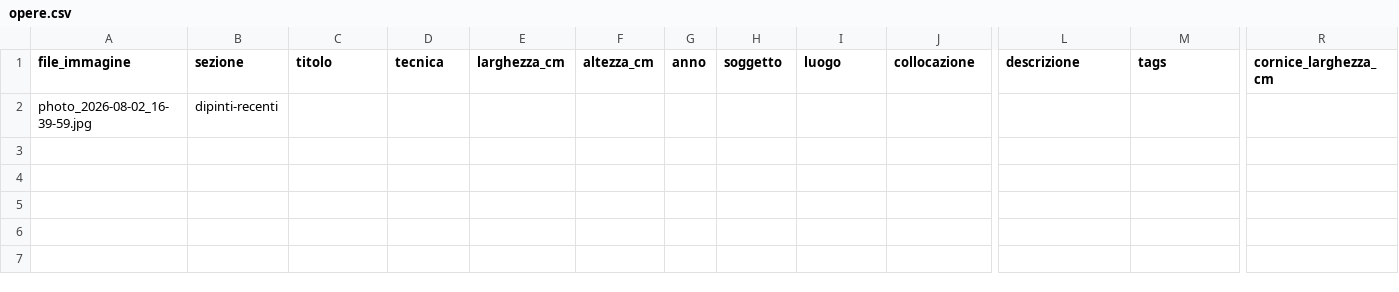
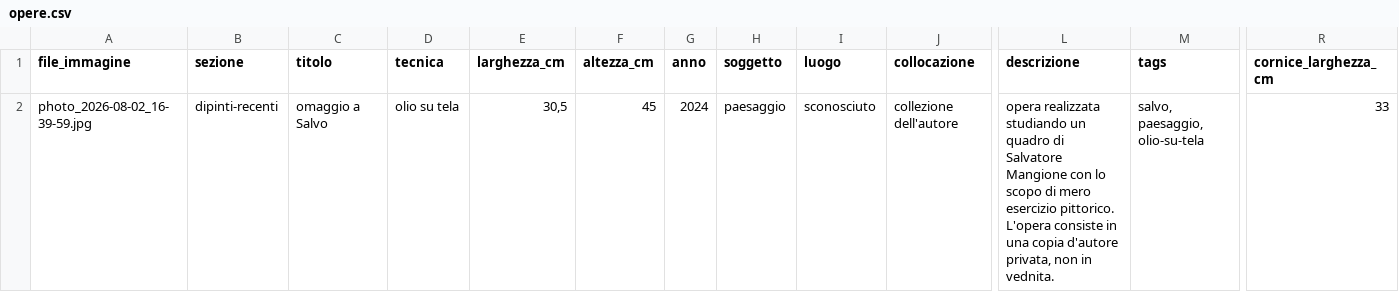
Before and after one commit to mattrx86/mio-sito, a CSV file: importa/opere.csv, drawn as a sheet; only a part is shown, gaps mark what is left out; removed rows and columns are numbered as before the commit, all else as after; rows hold the shown columns only; the diff names each change by its address in the sheet, - before the commit and + after, or states it on an @@ line.

Commit message:
Add files via upload

```diff
--- a/importa/opere.csv
+++ b/importa/opere.csv
-row 2: photo_2026-08-02_16-39-59.jpg | dipinti-recenti
+row 2: photo_2026-08-02_16-39-59.jpg | dipinti-recenti | omaggio a Salvo | olio su tela | 30,5 | 45 | 2024 | paesaggio | sconosciuto | collezione dell'autore | opera realizzata studiando un quadro di Salvatore Mangione con lo scopo di mero esercizio pittorico. L'opera consiste in una copia d'autore privata, non in vednita. | salvo, paesaggio, olio-su-tela | 33
```
